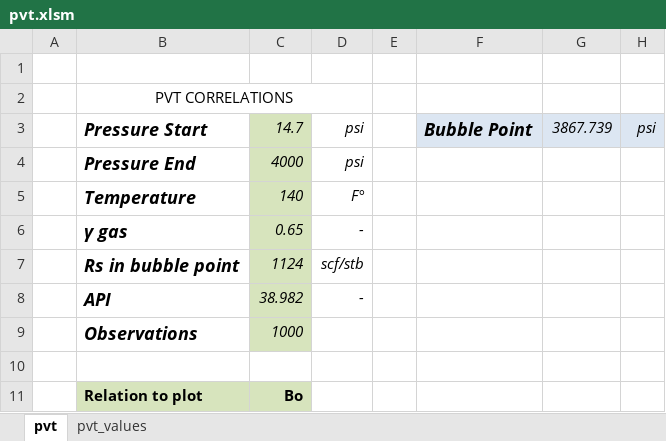
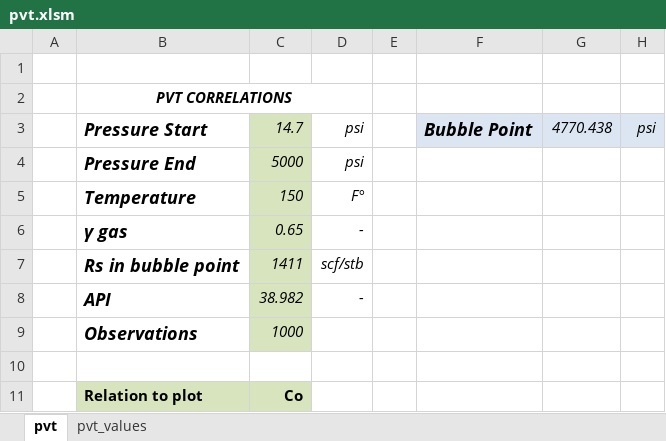
Before and after one commit to eiidrovo/PVT_Project, an Excel workbook: pvt/pvt.xlsm, sheet pvt, drawn as a sheet; values as stored, in another font and other column widths than the file's, no borders; charts and pictures not drawn; the diff names each change by its address in the sheet, - before the commit and + after, or states it on an @@ line.

```diff
--- a/pvt/pvt.xlsm (sheet pvt)
+++ b/pvt/pvt.xlsm (sheet pvt)
@@ B2 bold: off → on, italic: off → on @@
-G3: 3867.739
+G3: 4770.438
-C4: 4000
+C4: 5000
-C5: 140
+C5: 150
-C7: 1124
+C7: 1411
-C11: Bo
+C11: Co
```
Also changed, not shown: sheet pvt_values, charts or pictures, 2 other files.
